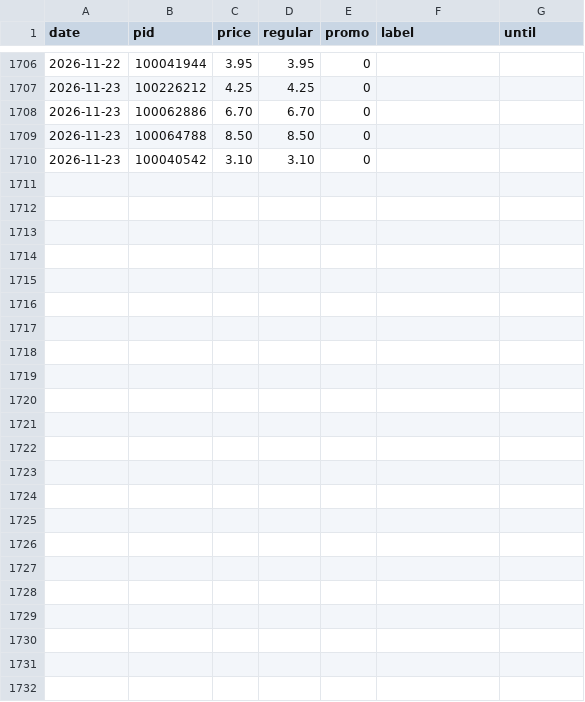
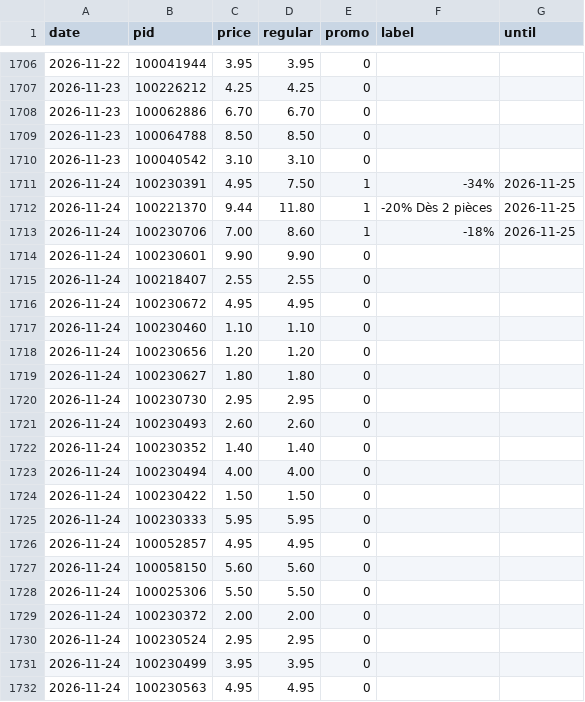
Before and after one commit to komiting/lausanneCatalogs, a CSV file: data/prices/migros.csv, drawn as a sheet; only a part is shown, gaps mark what is left out; the diff names each change by its address in the sheet, - before the commit and + after, or states it on an @@ line.

```diff
--- a/data/prices/migros.csv
+++ b/data/prices/migros.csv
+row 1711: 2026-11-24 | 100230391 | 4.95 | 7.50 | 1 | -34% | 2026-11-25
+row 1712: 2026-11-24 | 100221370 | 9.44 | 11.80 | 1 | -20% Dès 2 pièces | 2026-11-25
+row 1713: 2026-11-24 | 100230706 | 7.00 | 8.60 | 1 | -18% | 2026-11-25
+row 1714: 2026-11-24 | 100230601 | 9.90 | 9.90 | 0
+row 1715: 2026-11-24 | 100218407 | 2.55 | 2.55 | 0
+row 1716: 2026-11-24 | 100230672 | 4.95 | 4.95 | 0
+row 1717: 2026-11-24 | 100230460 | 1.10 | 1.10 | 0
+row 1718: 2026-11-24 | 100230656 | 1.20 | 1.20 | 0
+row 1719: 2026-11-24 | 100230627 | 1.80 | 1.80 | 0
+row 1720: 2026-11-24 | 100230730 | 2.95 | 2.95 | 0
+row 1721: 2026-11-24 | 100230493 | 2.60 | 2.60 | 0
+row 1722: 2026-11-24 | 100230352 | 1.40 | 1.40 | 0
+row 1723: 2026-11-24 | 100230494 | 4.00 | 4.00 | 0
+row 1724: 2026-11-24 | 100230422 | 1.50 | 1.50 | 0
+row 1725: 2026-11-24 | 100230333 | 5.95 | 5.95 | 0
+row 1726: 2026-11-24 | 100052857 | 4.95 | 4.95 | 0
+row 1727: 2026-11-24 | 100058150 | 5.60 | 5.60 | 0
+row 1728: 2026-11-24 | 100025306 | 5.50 | 5.50 | 0
+row 1729: 2026-11-24 | 100230372 | 2.00 | 2.00 | 0
+row 1730: 2026-11-24 | 100230524 | 2.95 | 2.95 | 0
+row 1731: 2026-11-24 | 100230499 | 3.95 | 3.95 | 0
+row 1732: 2026-11-24 | 100230563 | 4.95 | 4.95 | 0
```
Also changed, not shown: data/prices/aldi.csv, data/prices/aligro.csv, 13 other files.
